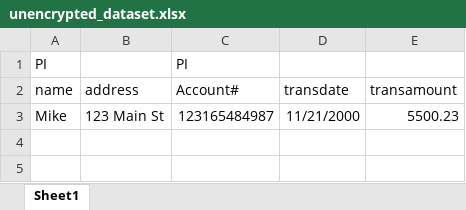
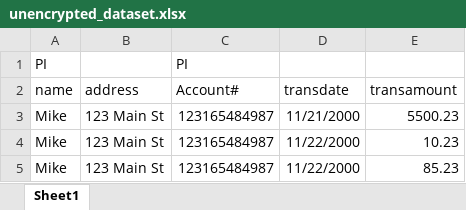
Before and after one commit to e2-secret-sauce/secret-sauce-java, an Excel workbook: src/main/resources/unencrypted_dataset.xlsx, sheet Sheet1, drawn as a sheet; values as stored, in another font and other column widths than the file's, no borders; charts and pictures not drawn; the diff names each change by its address in the sheet, - before the commit and + after, or states it on an @@ line.

```diff
--- a/src/main/resources/unencrypted_dataset.xlsx (sheet Sheet1)
+++ b/src/main/resources/unencrypted_dataset.xlsx (sheet Sheet1)
+row 4: Mike | 123 Main St | 123165484987 | 11/22/2000 | 10.23
+row 5: Mike | 123 Main St | 123165484987 | 11/22/2000 | 85.23
```
Also changed, not shown: charts or pictures, 5 other files.
